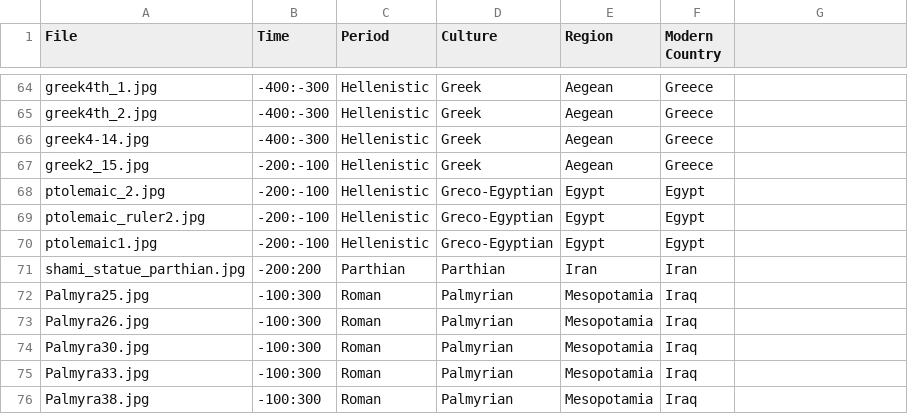
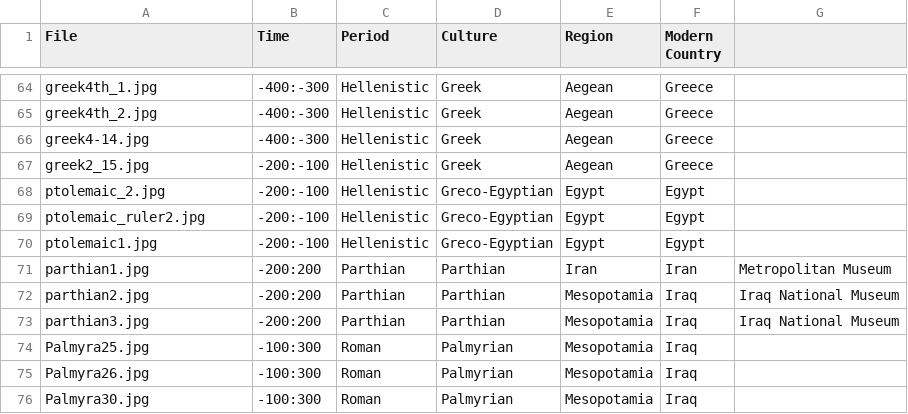
Before and after one commit to maltaweel/ImageComparison, a CSV file: post4th/imageLink.csv, drawn as a sheet; only a part is shown, gaps mark what is left out; the shorter side is filled out with more unchanged rows.

```diff
--- a/post4th/imageLink.csv
+++ b/post4th/imageLink.csv
@@ -70,3 +70,5 @@
 "ptolemaic1.jpg","-200:-100","Hellenistic","Greco-Egyptian","Egypt","Egypt"
-"shami_statue_parthian.jpg","-200:200","Parthian","Parthian","Iran","Iran"
+"parthian1.jpg","-200:200","Parthian","Parthian","Iran","Iran","Metropolitan Museum"
+"parthian2.jpg","-200:200","Parthian","Parthian","Mesopotamia","Iraq","Iraq National Museum"
+"parthian3.jpg","-200:200","Parthian","Parthian","Mesopotamia","Iraq","Iraq National Museum"
 "Palmyra25.jpg","-100:300","Roman","Palmyrian","Mesopotamia","Iraq"
```
Also changed, not shown: 9-4/imageLink.csv, image_data/imageLink.csv, 12 other files.
